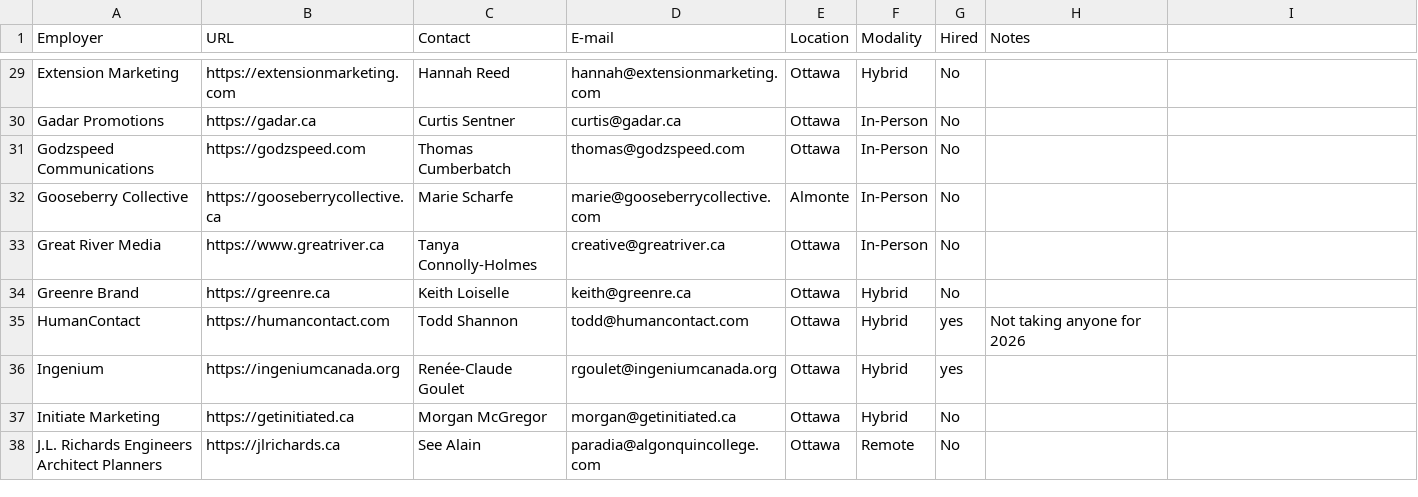
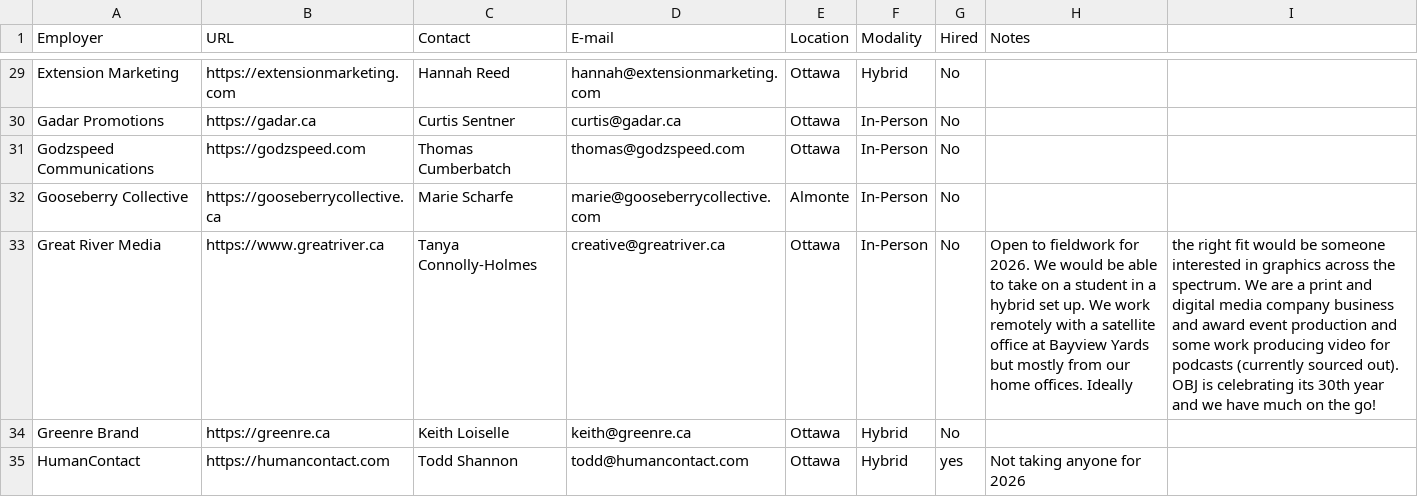
Before and after one commit to AlainParadis/wil, a CSV file: _data/employers.csv, drawn as a sheet; only a part is shown, gaps mark what is left out; the shorter side is filled out with more unchanged rows.

Commit message:
Update employers.csv

```diff
--- a/_data/employers.csv
+++ b/_data/employers.csv
@@ -32,3 +32,3 @@ Godzspeed Communications,https://godzspeed.com,Thomas Cumberbatch,thomas@godzspe
 Gooseberry Collective,https://gooseberrycollective.ca,Marie Scharfe,marie@gooseberrycollective.com,Almonte,In-Person,No,
-Great River Media,https://www.greatriver.ca,Tanya Connolly-Holmes,creative@greatriver.ca,Ottawa,In-Person,No,
+Great River Media,https://www.greatriver.ca,Tanya Connolly-Holmes,creative@greatriver.ca,Ottawa,In-Person,No,Open to fieldwork for 2026. We would be able to take on a student in a hybrid set up. We work remotely with a satellite office at Bayview Yards but mostly from our home offices. Ideally, the right fit would be someone interested in graphics across the spectrum. We are a print and digital media company business and award event production and some work producing video for podcasts (currently sourced out). OBJ is celebrating its 30th year and we have much on the go!
 Greenre Brand,https://greenre.ca,Keith Loiselle,keith@greenre.ca,Ottawa,Hybrid,No,
```
